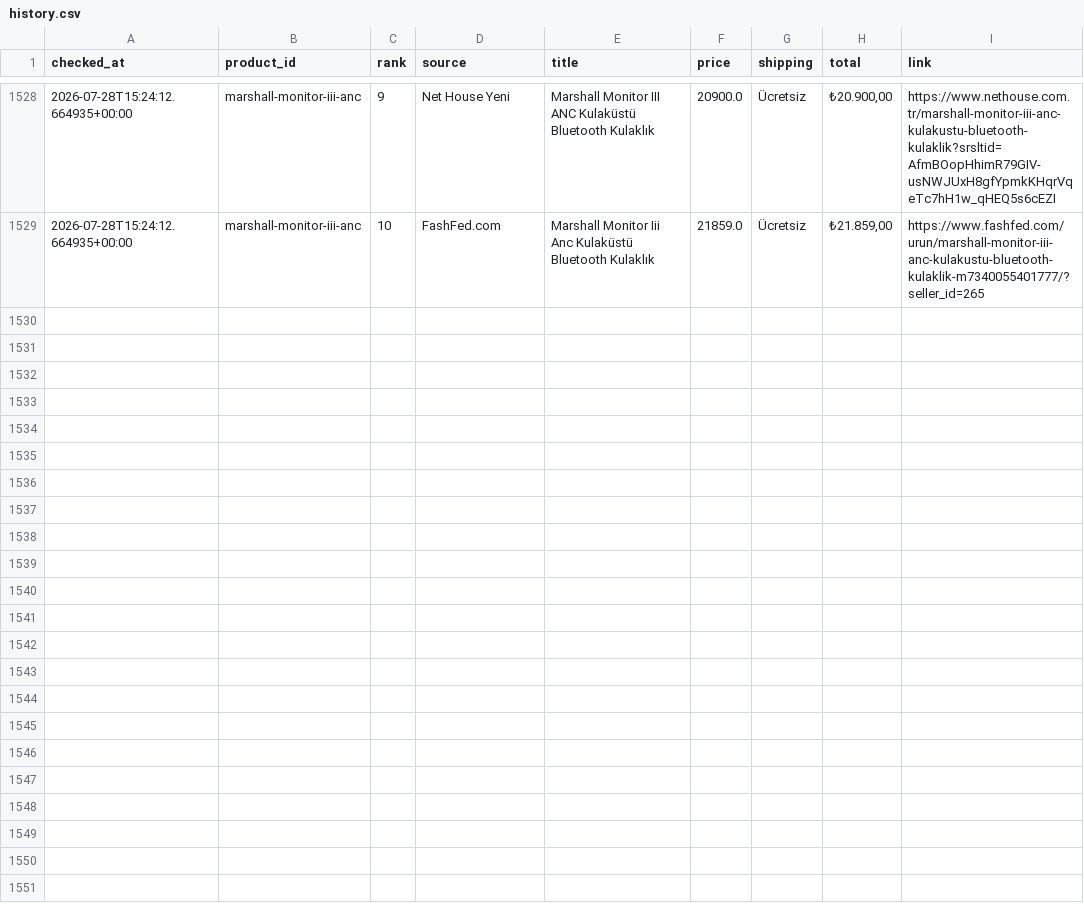
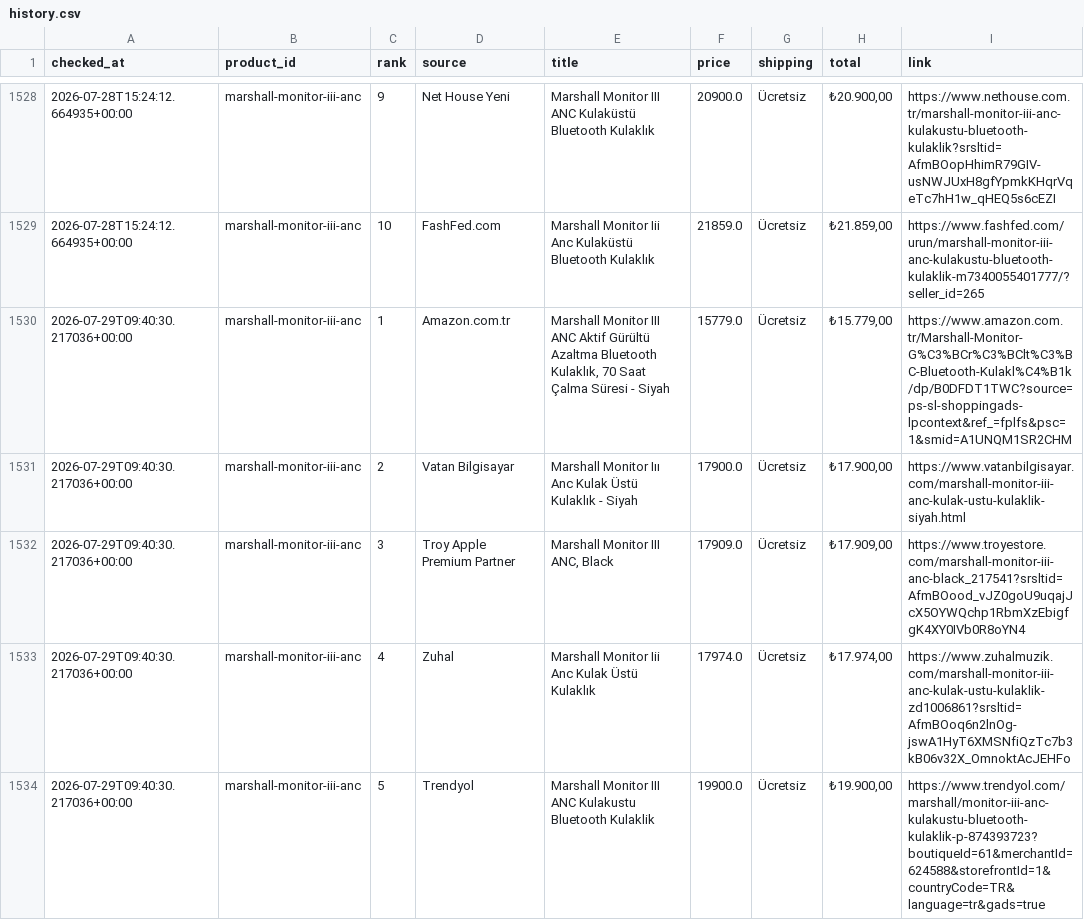
Before and after one commit to bozkurt1453-am/price-tracker, a CSV file: data/history.csv, drawn as a sheet; only a part is shown, gaps mark what is left out; the diff covers the shown part only.

Commit message:
Update price data

```diff
--- a/data/history.csv
+++ b/data/history.csv
@@ -1529 +1529,6 @@ checked_at,product_id,rank,source,title,price,shipping,total,link
 2026-07-28T15:24:12.664935+00:00,marshall-monitor-iii-anc,10,FashFed.com,Marshall Monitor Iii Anc Kulaküstü Bluetooth Kulaklık,21859.0,Ücretsiz,"₺21.859,00",https://www.fashfed.com/urun/marshall-monitor-iii-anc-kulakustu-bluetooth-kulaklik-m7340055401777/?seller_id=265
+2026-07-29T09:40:30.217036+00:00,marshall-monitor-iii-anc,1,Amazon.com.tr,"Marshall Monitor III ANC Aktif Gürültü Azaltma Bluetooth Kulaklık, 70 Saat Çalma Süresi - Siyah",15779.0,Ücretsiz,"₺15.779,00",https://www.amazon.com.tr/Marshall-Monitor-G%C3%BCr%C3%BClt%C3%BC-Bluetooth-Kulakl%C4%B1k/dp/B0DFDT1TWC?source=ps-sl-shoppingads-lpcontext&ref_=fplfs&psc=1&smid=A1UNQM1SR2CHM
+2026-07-29T09:40:30.217036+00:00,marshall-monitor-iii-anc,2,Vatan Bilgisayar,Marshall Monitor Iıı Anc Kulak Üstü Kulaklık - Siyah,17900.0,Ücretsiz,"₺17.900,00",https://www.vatanbilgisayar.com/marshall-monitor-iii-anc-kulak-ustu-kulaklik-siyah.html
+2026-07-29T09:40:30.217036+00:00,marshall-monitor-iii-anc,3,Troy Apple Premium Partner,"Marshall Monitor III ANC, Black",17909.0,Ücretsiz,"₺17.909,00",https://www.troyestore.com/marshall-monitor-iii-anc-black_217541?srsltid=AfmBOood_vJZ0goU9uqajJcX5OYWQchp1RbmXzEbigfgK4XY0IVb0R8oYN4
+2026-07-29T09:40:30.217036+00:00,marshall-monitor-iii-anc,4,Zuhal,Marshall Monitor Iii Anc Kulak Üstü Kulaklık,17974.0,Ücretsiz,"₺17.974,00",https://www.zuhalmuzik.com/marshall-monitor-iii-anc-kulak-ustu-kulaklik-zd1006861?srsltid=AfmBOoq6n2lnOg-jswA1HyT6XMSNfiQzTc7b3kB06v32X_OmnoktAcJEHFo
+2026-07-29T09:40:30.217036+00:00,marshall-monitor-iii-anc,5,Trendyol,Marshall Monitor III ANC Kulakustu Bluetooth Kulaklik,19900.0,Ücretsiz,"₺19.900,00",https://www.trendyol.com/marshall/monitor-iii-anc-kulakustu-bluetooth-kulaklik-p-874393723?boutiqueId=61&merchantId=624588&storefrontId=1&countryCode=TR&language=tr&gads=true
```
Also changed, not shown: 5 added rows elsewhere in this file, 1 other file.
